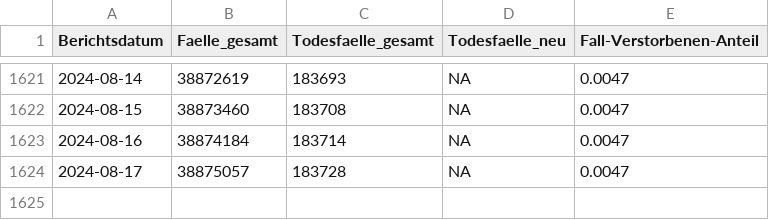
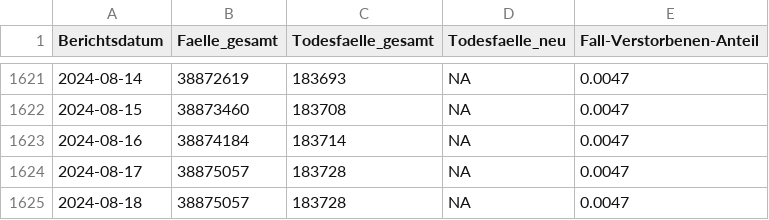
Before and after one commit to robert-koch-institut/COVID-19-Todesfaelle_in_Deutschland, a CSV file: COVID-19-Todesfaelle_Deutschland.csv, drawn as a sheet; only a part is shown, gaps mark what is left out.

```diff
--- a/COVID-19-Todesfaelle_Deutschland.csv
+++ b/COVID-19-Todesfaelle_Deutschland.csv
@@ -1624 +1624,2 @@ Berichtsdatum,Faelle_gesamt,Todesfaelle_gesamt,Todesfaelle_neu,Fall-Verstorbenen
 2024-08-17,38875057,183728,NA,0.0047
+2024-08-18,38875057,183728,NA,0.0047
```
Also changed, not shown: 7 other files.
